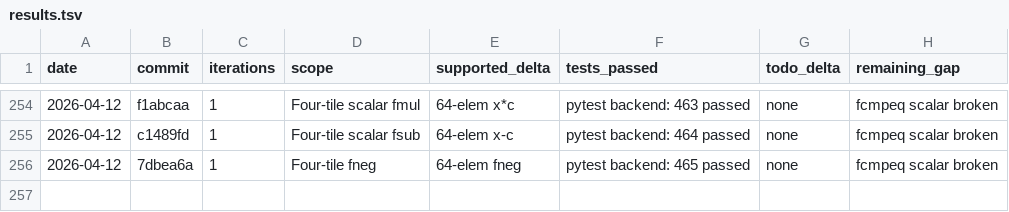
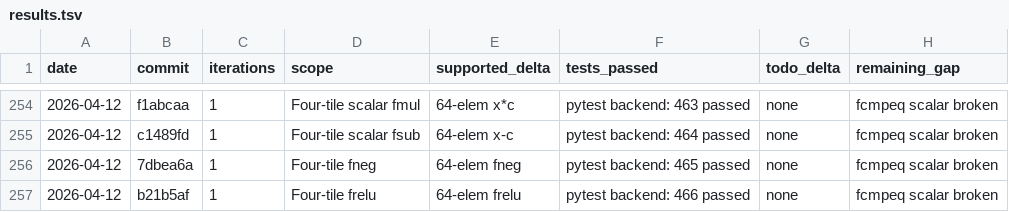
Before and after one commit to hanw/tinytpu, a TSV file: results.tsv, drawn as a sheet; only a part is shown, gaps mark what is left out.

Commit message:
tinytpu: add four-tile float RELU coverage

```diff
--- a/results.tsv
+++ b/results.tsv
@@ -256 +256,2 @@ date	commit	iterations	scope	supported_delta	tests_passed	todo_delta	remaining_g
 2026-04-12	7dbea6a	1	Four-tile fneg	64-elem fneg	pytest backend: 465 passed	none	fcmpeq scalar broken
+2026-04-12	b21b5af	1	Four-tile frelu	64-elem frelu	pytest backend: 466 passed	none	fcmpeq scalar broken
```
Also changed, not shown: 1 other file.
